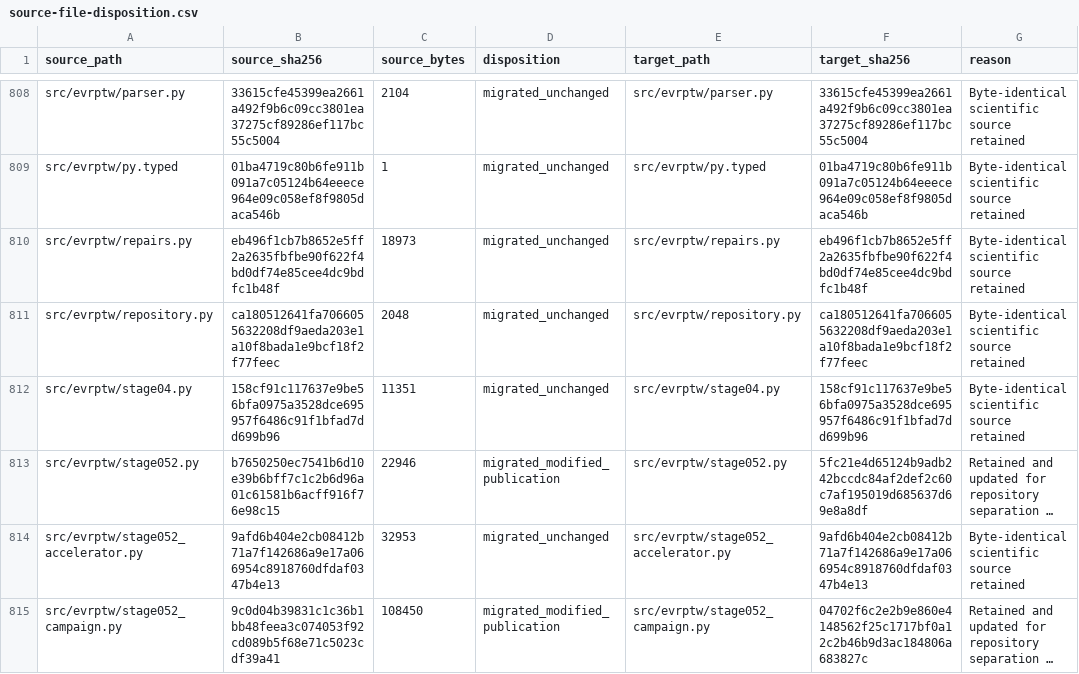
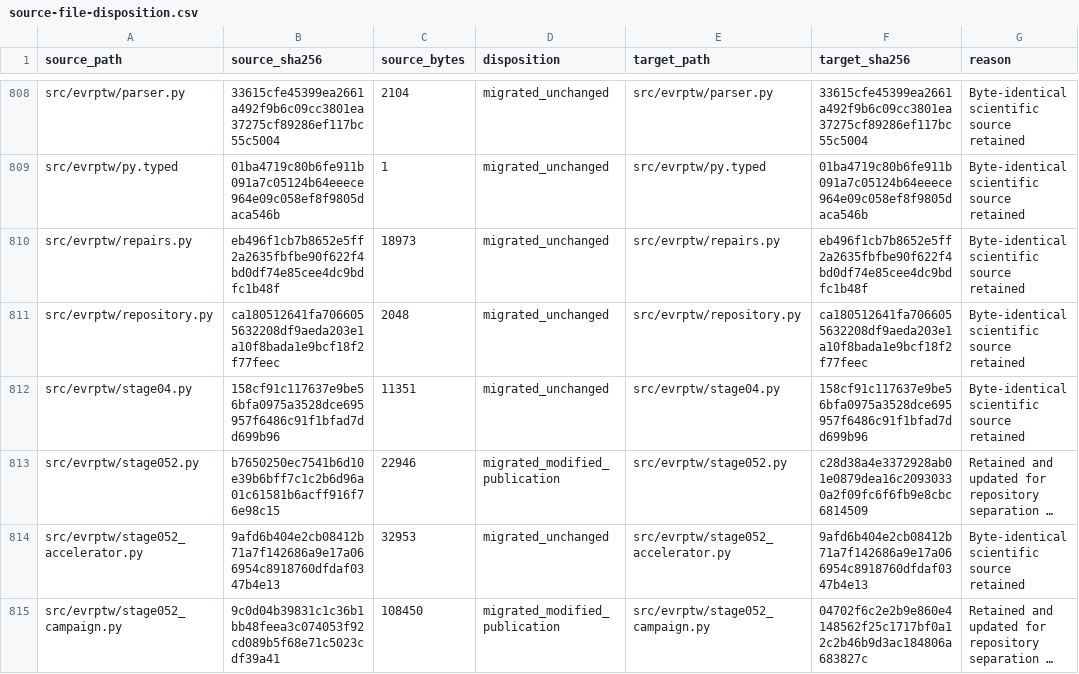
Before and after one commit to 0neblaze/TxnOpt, a CSV file: docs/provenance/source-file-disposition.csv, drawn as a sheet; only a part is shown, gaps mark what is left out; long unchanged cells end in …; the diff covers the shown part only; the diff names each change by its address in the sheet, - before the commit and + after, or states it on an @@ line.

```diff
--- a/docs/provenance/source-file-disposition.csv
+++ b/docs/provenance/source-file-disposition.csv
-F813 (target_sha256): 5fc21e4d65124b9adb242bccdc84af2def2c60c7af195019d685637d69e8a8df
+F813 (target_sha256): c28d38a4e3372928ab01e0879dea16c20930330a2f09fc6f6fb9e8cbc6814509
```
Also changed, not shown: 24 edited cells elsewhere in this file, 18 other files.
